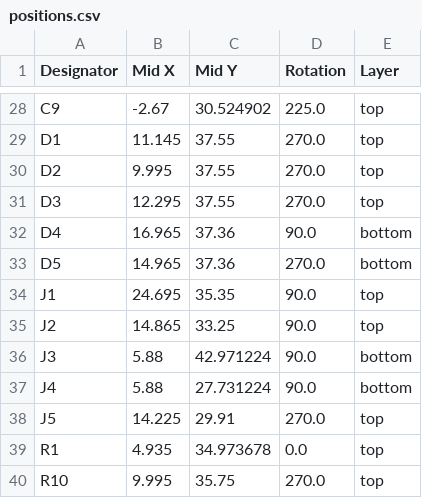
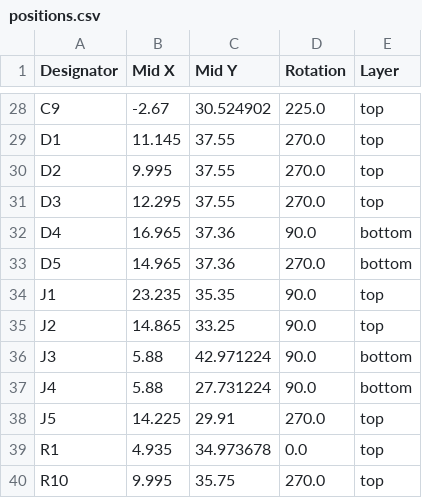
Before and after one commit to Joshua-3-Phase-Control/PicoROM, a CSV file: hardware/PicoROM-28/production/1.10-S_kicad-cli/positions.csv, drawn as a sheet; only a part is shown, gaps mark what is left out.

```diff
--- a/hardware/PicoROM-28/production/1.10-S_kicad-cli/positions.csv
+++ b/hardware/PicoROM-28/production/1.10-S_kicad-cli/positions.csv
@@ -33,3 +33,3 @@ D4,16.965,37.36,90.0,bottom
 D5,14.965,37.36,270.0,bottom
-J1,24.695,35.35,90.0,top
+J1,23.235,35.35,90.0,top
 J2,14.865,33.25,90.0,top
```
Also changed, not shown: 3 other files.
